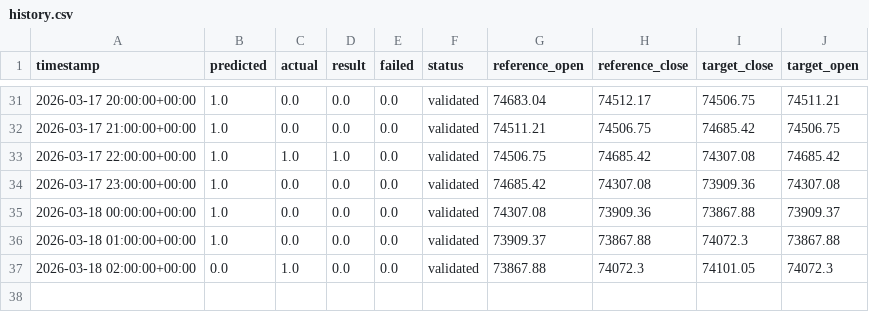
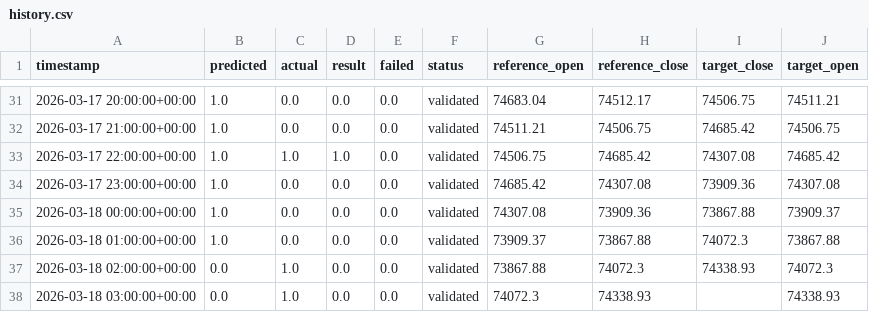
Before and after one commit to devMuniz02/btc-hourly-tournament, a CSV file: history.csv, drawn as a sheet; only a part is shown, gaps mark what is left out.

```diff
--- a/history.csv
+++ b/history.csv
@@ -36,2 +36,3 @@ timestamp,predicted,actual,result,failed,status,reference_open,reference_close,t
 2026-03-18 01:00:00+00:00,1.0,0.0,0.0,0.0,validated,73909.37,73867.88,74072.3,73867.88
-2026-03-18 02:00:00+00:00,0.0,1.0,0.0,0.0,validated,73867.88,74072.3,74101.05,74072.3
+2026-03-18 02:00:00+00:00,0.0,1.0,0.0,0.0,validated,73867.88,74072.3,74338.93,74072.3
+2026-03-18 03:00:00+00:00,0.0,1.0,0.0,0.0,validated,74072.3,74338.93,,74338.93
```
Also changed, not shown: 1 other file.
